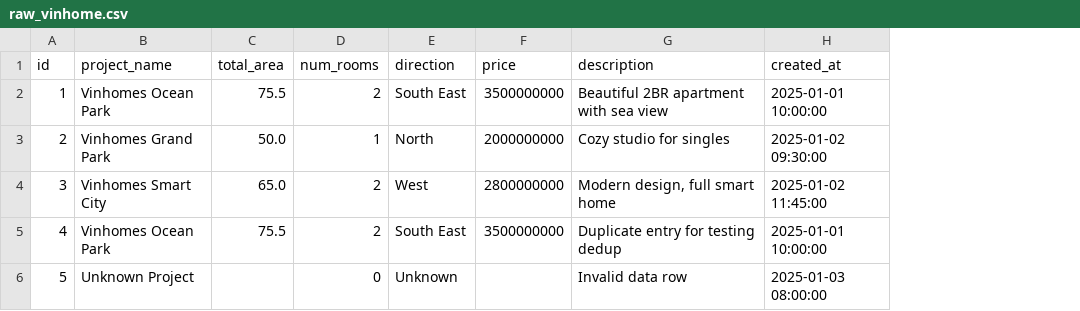
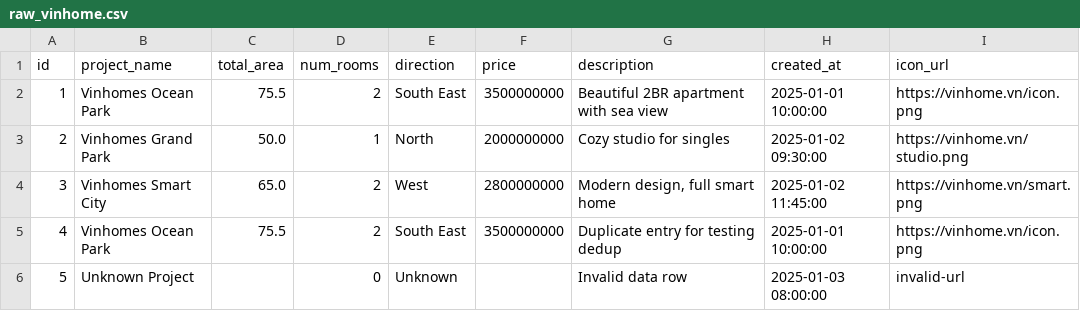
Before and after one commit to haicheviet/learn-dbt, a CSV file: seeds/raw_vinhome.csv, drawn as a sheet; the diff names each change by its address in the sheet, - before the commit and + after, or states it on an @@ line.

```diff
--- a/seeds/raw_vinhome.csv
+++ b/seeds/raw_vinhome.csv
+column I (icon_url), rows 2-6: https://vinhome.vn/icon.png | https://vinhome.vn/studio.png | https://vinhome.vn/smart.png | https://vinhome.vn/icon.png | invalid-url
```
Also changed, not shown: seeds/raw_vinfast.csv, 12 other files.
